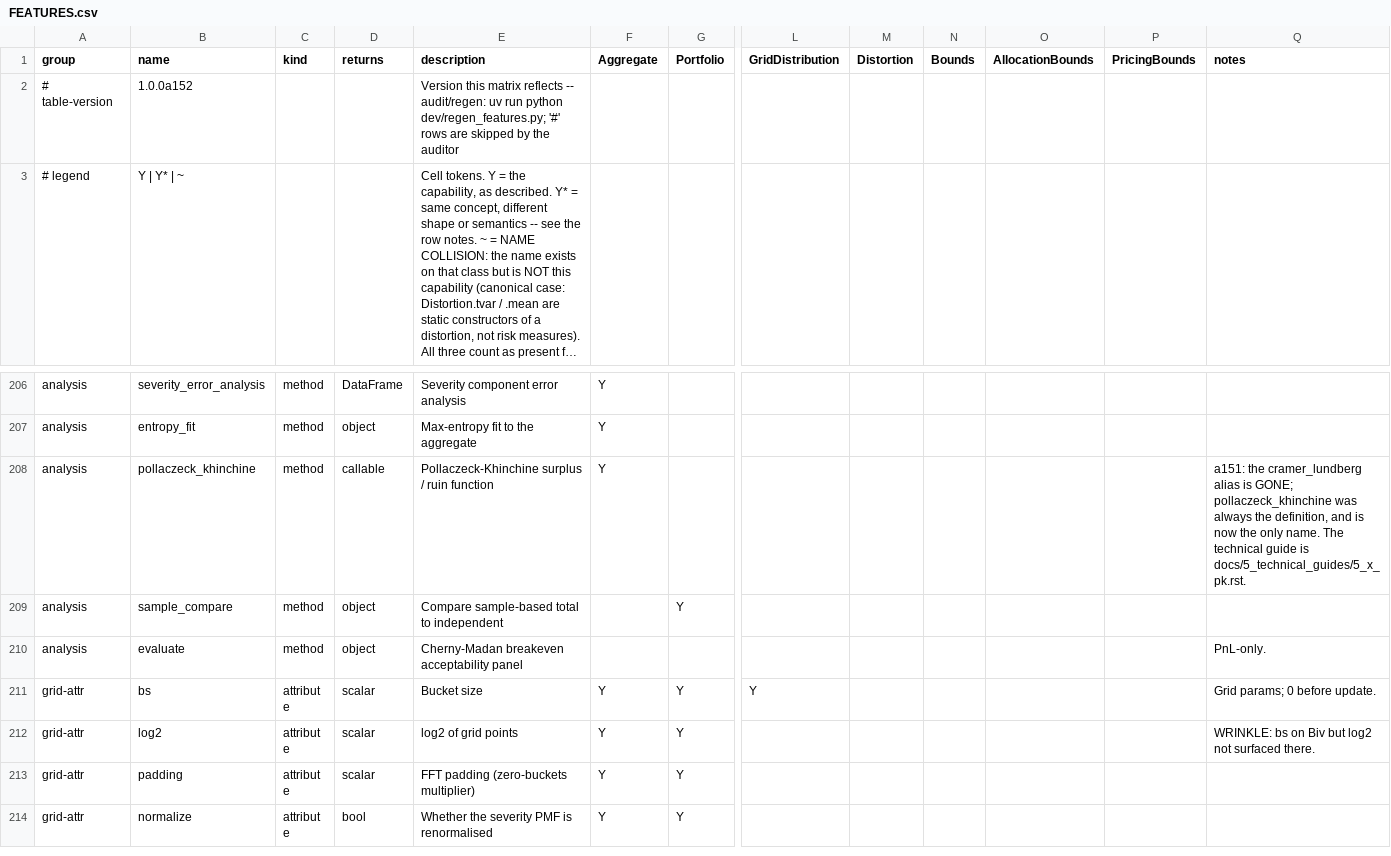
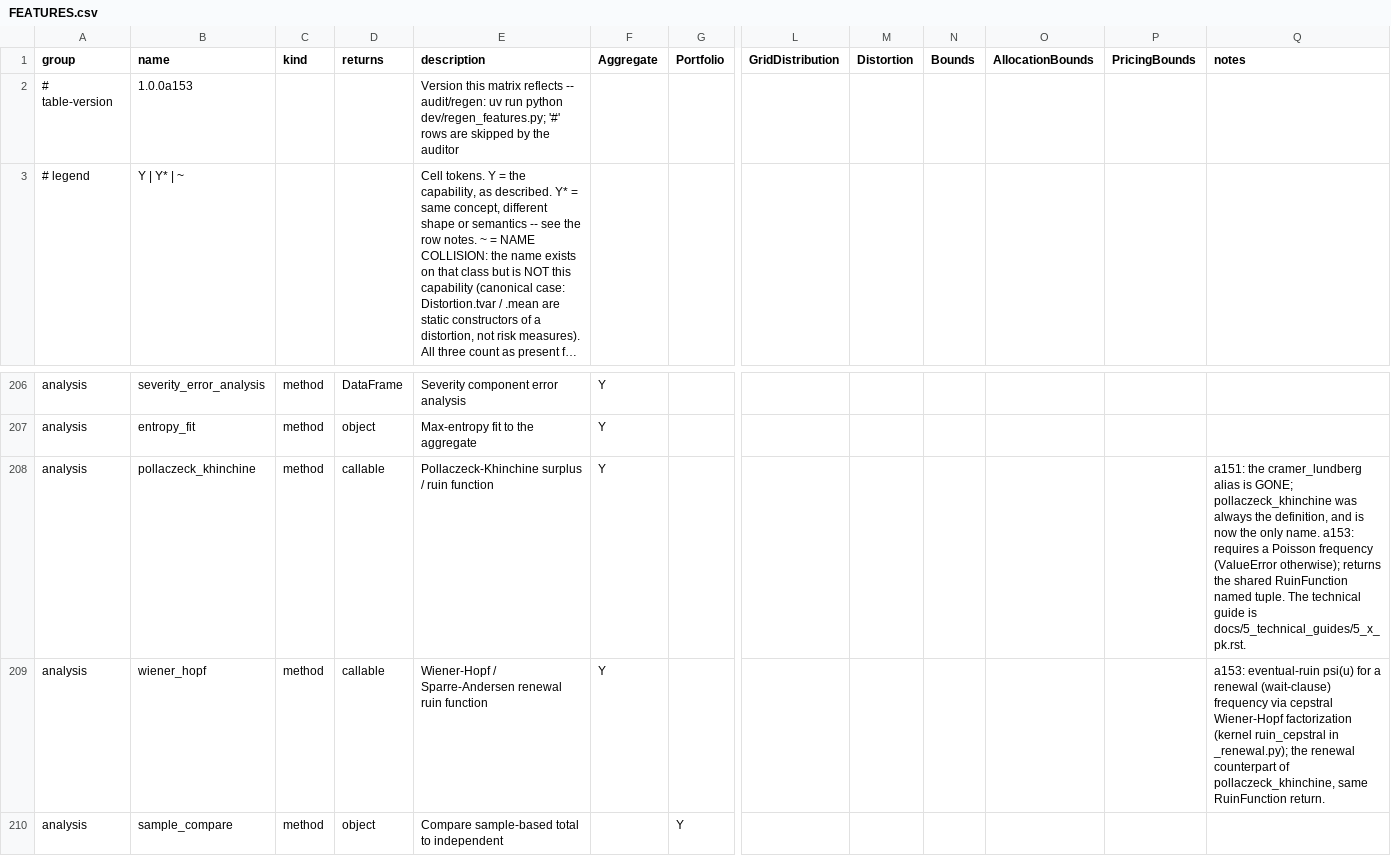
Before and after one commit to mynl/aggregate, a CSV file: dev/FEATURES.csv, drawn as a sheet; only a part is shown, gaps mark what is left out; the shorter side is filled out with more unchanged rows; long unchanged cells end in …; rows hold the shown columns only; the diff names each change by its address in the sheet, - before the commit and + after, or states it on an @@ line.

Commit message:
[Ruin-Wiener-Hopf] a153: Aggregate.wiener_hopf renewal ruin via cepstral factorization; PK poisson guard; shared RuinFunction; pedagogy ruin_example + dispatch

```diff
--- a/dev/FEATURES.csv
+++ b/dev/FEATURES.csv
-B2 (name): 1.0.0a152
+B2 (name): 1.0.0a153
-Q208 (notes): …only name. The technical…
+Q208 (notes): …only name. a153: requires a Poisson frequency (ValueError otherwise); returns the shared RuinFunction named tuple. The technical…
+row 209: analysis | wiener_hopf | method | callable | Wiener-Hopf / Sparre-Andersen renewal ruin function | Y |  |  |  |  |  |  | a153: eventual-ruin psi(u) for a renewal (wait-clause) frequency via cepstral Wiener-Hopf factorization (kernel ruin_cepstral in _renewal.py); the renewal counterpart of pollaczeck_khinchine, same RuinFunction return.
```
Also changed, not shown: 12 other files.
